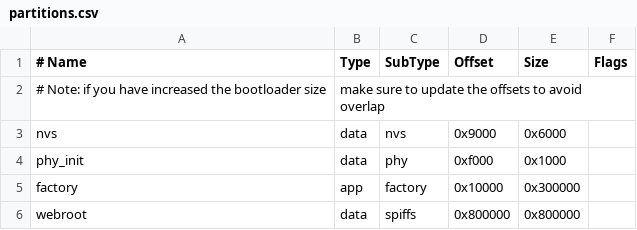
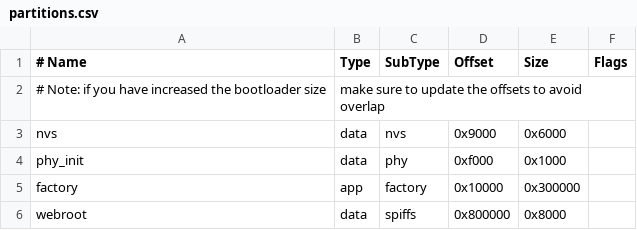
Before and after one commit to surlary/esp32s3_xbox_adapter, a CSV file: partitions.csv, drawn as a sheet.

```diff
--- a/partitions.csv
+++ b/partitions.csv
@@ -5,2 +5,2 @@ phy_init,   data, phy,     0xf000,  0x1000,
 factory,    app,  factory, 0x10000, 0x300000,
-webroot,    data, spiffs,  0x800000,        0x800000,
+webroot,    data, spiffs,  0x800000,        0x8000,
```
Also changed, not shown: 4 other files.
